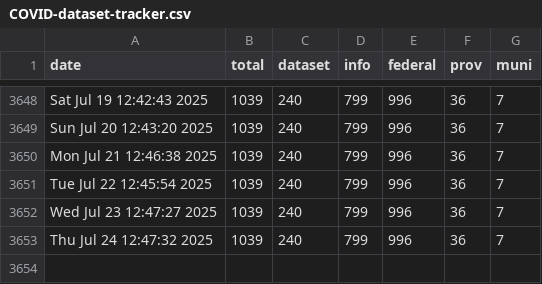
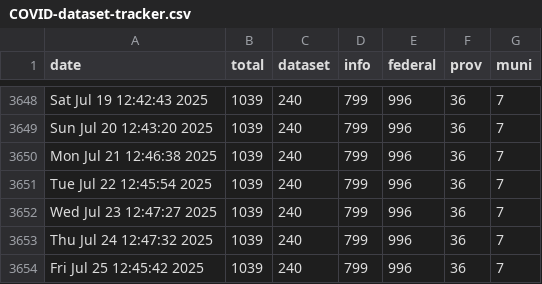
Before and after one commit to PatLittle/OpenGov_R_Scripts, a CSV file: COVID-dataset-tracker.csv, drawn as a sheet; only a part is shown, gaps mark what is left out.

```diff
--- a/COVID-dataset-tracker.csv
+++ b/COVID-dataset-tracker.csv
@@ -3653 +3653,2 @@
 "Thu Jul 24 12:47:32 2025",1039,240,799,996,36,7
+"Fri Jul 25 12:45:42 2025",1039,240,799,996,36,7
```
